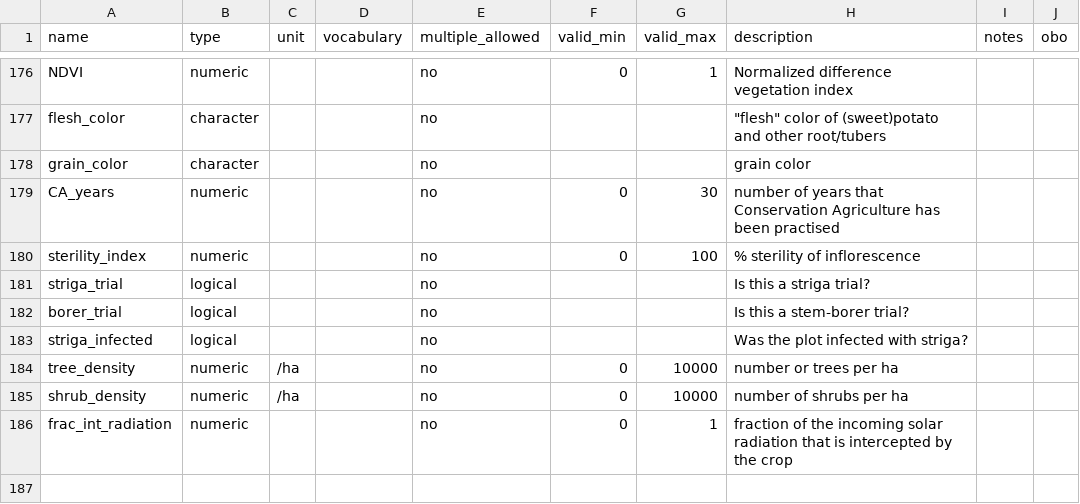
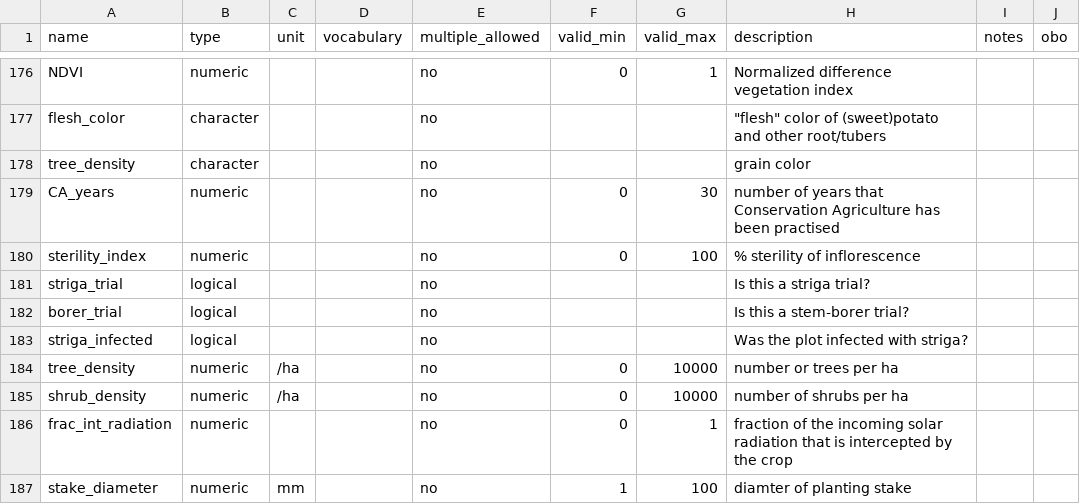
Before and after one commit to controvoc/terminag, a CSV file: variables/variables_crop.csv, drawn as a sheet; only a part is shown, gaps mark what is left out.

Commit message:
mm

```diff
--- a/variables/variables_crop.csv
+++ b/variables/variables_crop.csv
@@ -177,3 +177,3 @@ NDVI,numeric,,,no,0,1,Normalized difference vegetation index,,
 flesh_color,character,,,no,,,"""flesh"" color of (sweet)potato and other root/tubers",,
-grain_color,character,,,no,,,grain color,,
+tree_density,character,,,no,,,grain color,,
 CA_years,numeric,,,no,0,30,number of years that Conservation Agriculture has been practised,,
@@ -186 +186,2 @@ shrub_density,numeric,/ha,,no,0,10000,number of shrubs per ha,,
 frac_int_radiation ,numeric,,,no,0,1,fraction of the incoming solar radiation that is intercepted by the crop,,
+stake_diameter,numeric,mm,,no,1,100,diamter of planting stake,,
```
